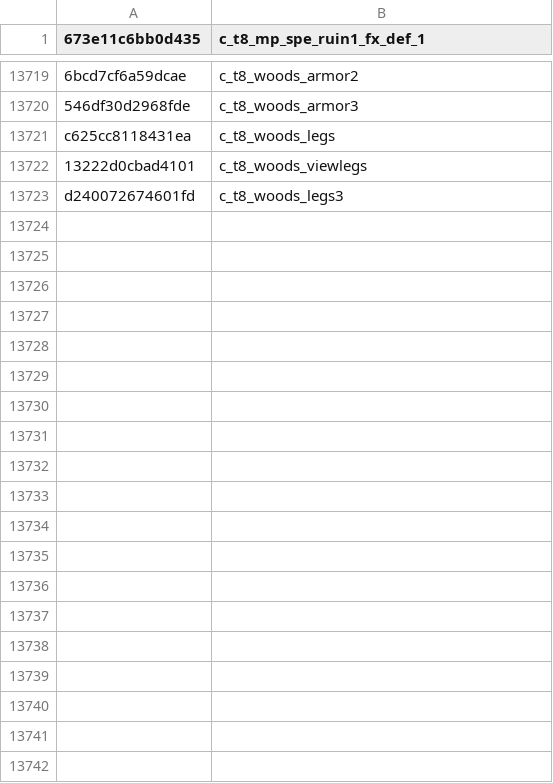
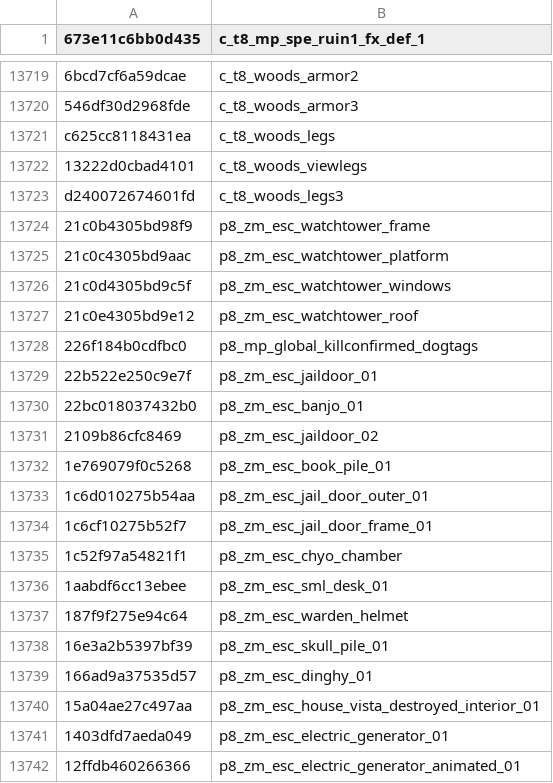
Before and after one commit to Scobalula/GreyhoundPackageIndex, a CSV file: PackageIndexSources/BO4/bo4_xmodel.csv, drawn as a sheet; only a part is shown, gaps mark what is left out; the diff covers the shown part only.

Commit message:
Added hashes [issue #1]
If they're shattered, it's Tommy's fault

```diff
--- a/PackageIndexSources/BO4/bo4_xmodel.csv
+++ b/PackageIndexSources/BO4/bo4_xmodel.csv
@@ -13723 +13723,20 @@ c625cc8118431ea,c_t8_woods_legs
 d240072674601fd,c_t8_woods_legs3
+21c0b4305bd98f9,p8_zm_esc_watchtower_frame
+21c0c4305bd9aac,p8_zm_esc_watchtower_platform
+21c0d4305bd9c5f,p8_zm_esc_watchtower_windows
+21c0e4305bd9e12,p8_zm_esc_watchtower_roof
+226f184b0cdfbc0,p8_mp_global_killconfirmed_dogtags
+22b522e250c9e7f,p8_zm_esc_jaildoor_01
+22bc018037432b0,p8_zm_esc_banjo_01
+2109b86cfc8469,p8_zm_esc_jaildoor_02
+1e769079f0c5268,p8_zm_esc_book_pile_01
+1c6d010275b54aa,p8_zm_esc_jail_door_outer_01
+1c6cf10275b52f7,p8_zm_esc_jail_door_frame_01
+1c52f97a54821f1,p8_zm_esc_chyo_chamber
+1aabdf6cc13ebee,p8_zm_esc_sml_desk_01
+187f9f275e94c64,p8_zm_esc_warden_helmet
+16e3a2b5397bf39,p8_zm_esc_skull_pile_01
+166ad9a37535d57,p8_zm_esc_dinghy_01
+15a04ae27c497aa,p8_zm_esc_house_vista_destroyed_interior_01
+1403dfd7aeda049,p8_zm_esc_electric_generator_01
+12ffdb460266366,p8_zm_esc_electric_generator_animated_01
```
Also changed, not shown: 62 added rows elsewhere in this file.
